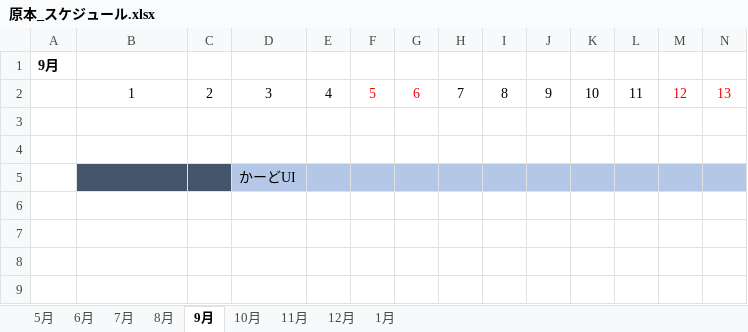
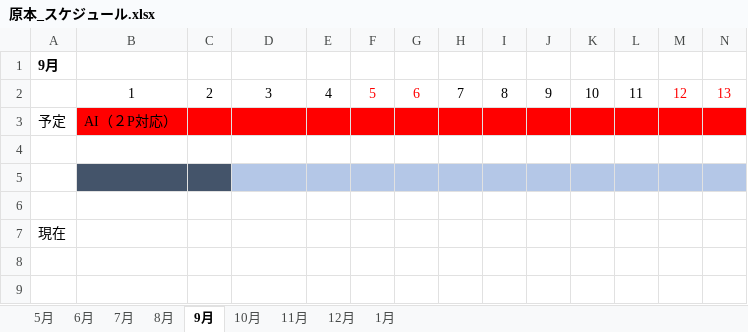
Before and after one commit to fujita8610/Employment-work, an Excel workbook: カードアクションキング/Data/Z/原本_スケジュール.xlsx, sheet 9月, drawn as a sheet; only a part is shown; values as stored, in another font and other column widths than the file's, no borders; removed rows and columns are numbered as before the commit, all else as after; rows hold the shown columns only; the diff names each change by its address in the sheet, - before the commit and + after, or states it on an @@ line.

```diff
--- a/カードアクションキング/Data/Z/原本_スケジュール.xlsx (sheet 9月)
+++ b/カードアクションキング/Data/Z/原本_スケジュール.xlsx (sheet 9月)
+row 3: 予定 | AI（２P対応）
-B5:C5 fill: none
+B5:C5 fill: #44546A
-D5:N5 fill: none
+D5:N5 fill: #B4C7E7
-row 5:  |  |  | かーどUI
-row 7: (empty)
+row 7: 現在
```
Also changed, not shown: sheet 11月, sheet 12月, sheet 10月, sheet 1月, 1 other file.
